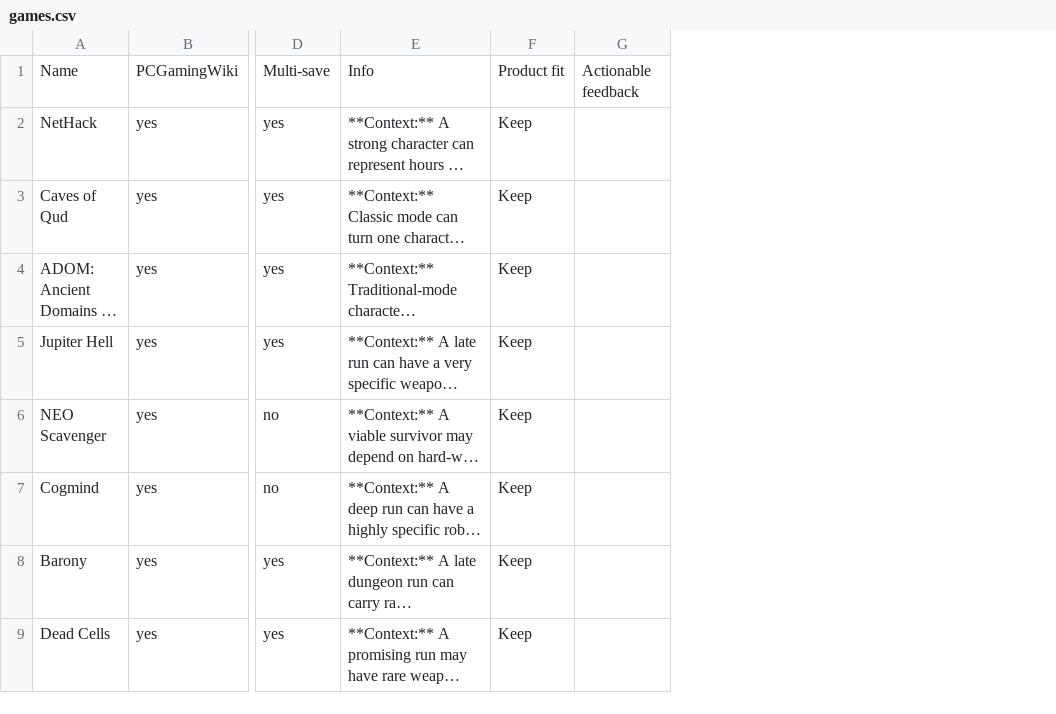
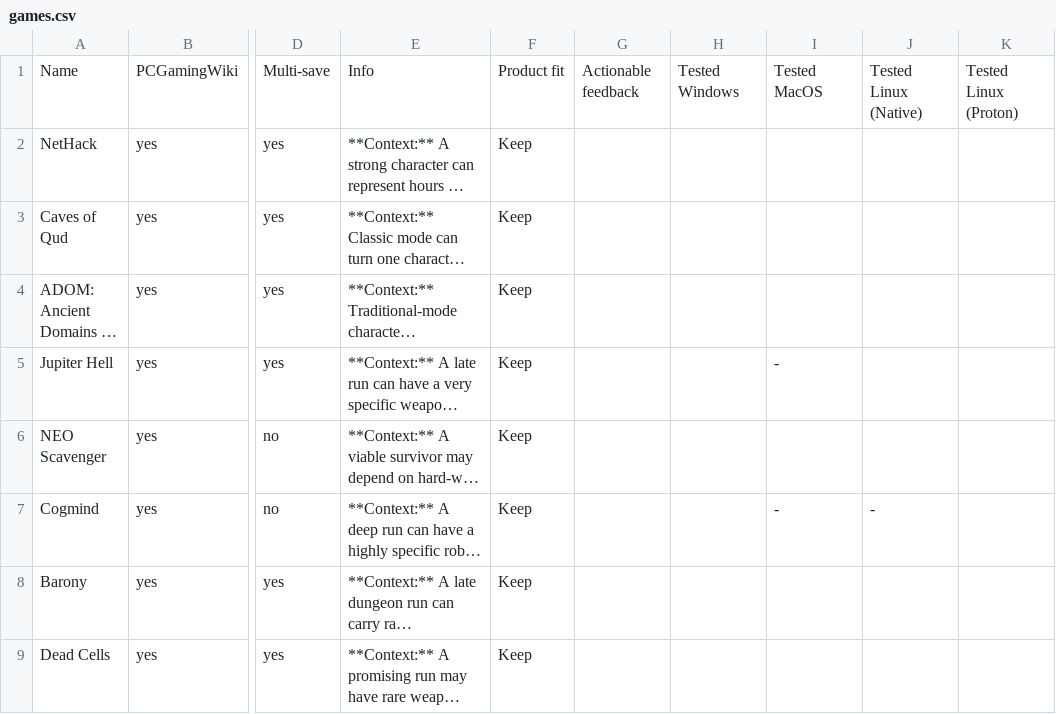
Before and after one commit to neochief/savescummer, a CSV file: catalog/games.csv, drawn as a sheet; only a part is shown, gaps mark what is left out; long unchanged cells end in …; the diff names each change by its address in the sheet, - before the commit and + after, or states it on an @@ line.

```diff
--- a/catalog/games.csv
+++ b/catalog/games.csv
+column H, row 1: Tested Windows
+column I, rows 1-7: Tested MacOS |  |  |  | - |  | -
+column J, rows 1-7: Tested Linux (Native) |  |  |  |  |  | -
+column K, row 1: Tested Linux (Proton)
```
Also changed, not shown: 9 other files.
